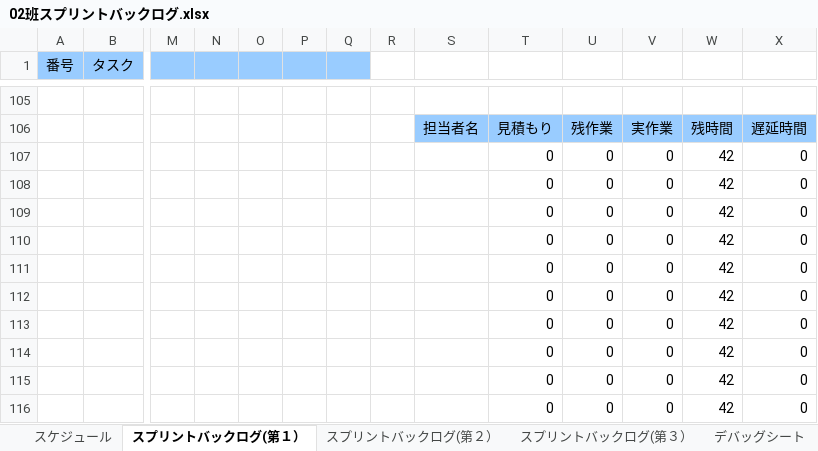
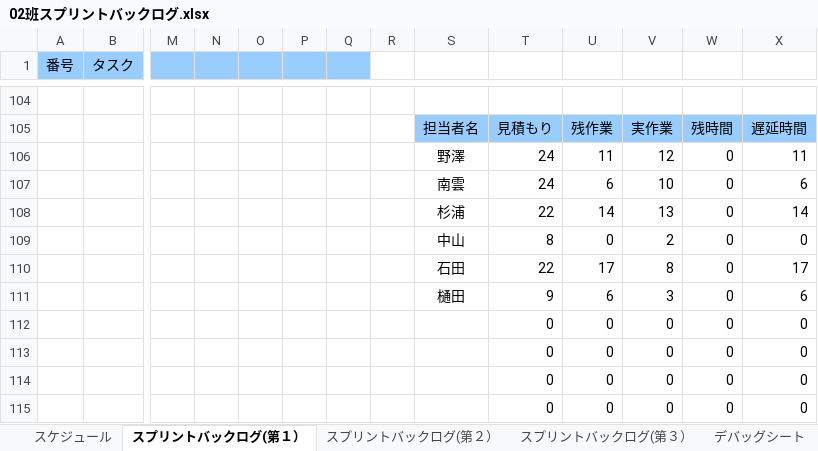
Before and after one commit to NHGC20172H02/PL, an Excel workbook: 石田関係/02班スプリントバックログ.xlsx, sheet スプリントバックログ(第１）, drawn as a sheet; only a part is shown, gaps mark what is left out; values as stored, in another font and other column widths than the file's, no borders; charts and pictures and conditional formats not drawn; removed rows and columns are numbered as before the commit, all else as after; rows hold the shown columns only; the diff covers the shown part only; the diff names each change by its address in the sheet, - before the commit and + after, or states it on an @@ line.

```diff
--- a/石田関係/02班スプリントバックログ.xlsx (sheet スプリントバックログ(第１）)
+++ b/石田関係/02班スプリントバックログ.xlsx (sheet スプリントバックログ(第１）)
-row 107:  |  |  |  |  |  |  |  |  | 0 | 0 | 0 | 42 | 0
-row 108:  |  |  |  |  |  |  |  |  | 0 | 0 | 0 | 42 | 0
-row 109:  |  |  |  |  |  |  |  |  | 0 | 0 | 0 | 42 | 0
-row 110:  |  |  |  |  |  |  |  |  | 0 | 0 | 0 | 42 | 0
-row 111:  |  |  |  |  |  |  |  |  | 0 | 0 | 0 | 42 | 0
-row 112:  |  |  |  |  |  |  |  |  | 0 | 0 | 0 | 42 | 0
+row 106:  |  |  |  |  |  |  |  | 野澤 | 24 | 11 | 12 | 0 | 11
+row 107:  |  |  |  |  |  |  |  | 南雲 | 24 | 6 | 10 | 0 | 6
+row 108:  |  |  |  |  |  |  |  | 杉浦 | 22 | 14 | 13 | 0 | 14
+row 109:  |  |  |  |  |  |  |  | 中山 | 8 | 0 | 2 | 0 | 0
+row 110:  |  |  |  |  |  |  |  | 石田 | 22 | 17 | 8 | 0 | 17
+row 111:  |  |  |  |  |  |  |  | 樋田 | 9 | 6 | 3 | 0 | 6
-W112:W115: 42
+W112:W115: 0
```
Also changed, not shown: 33 added rows, 34 removed rows, 1 moved row and 91 edited cells elsewhere in this sheet, formulas that keep their value, charts or pictures, 1 other file.
